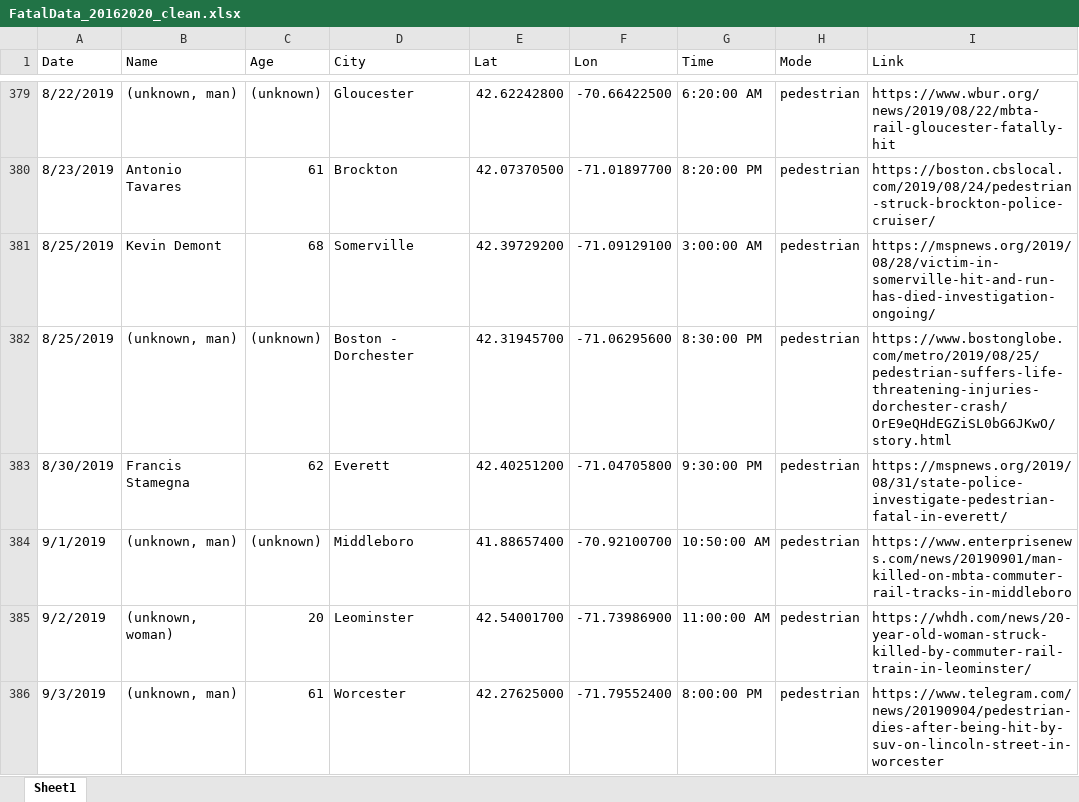
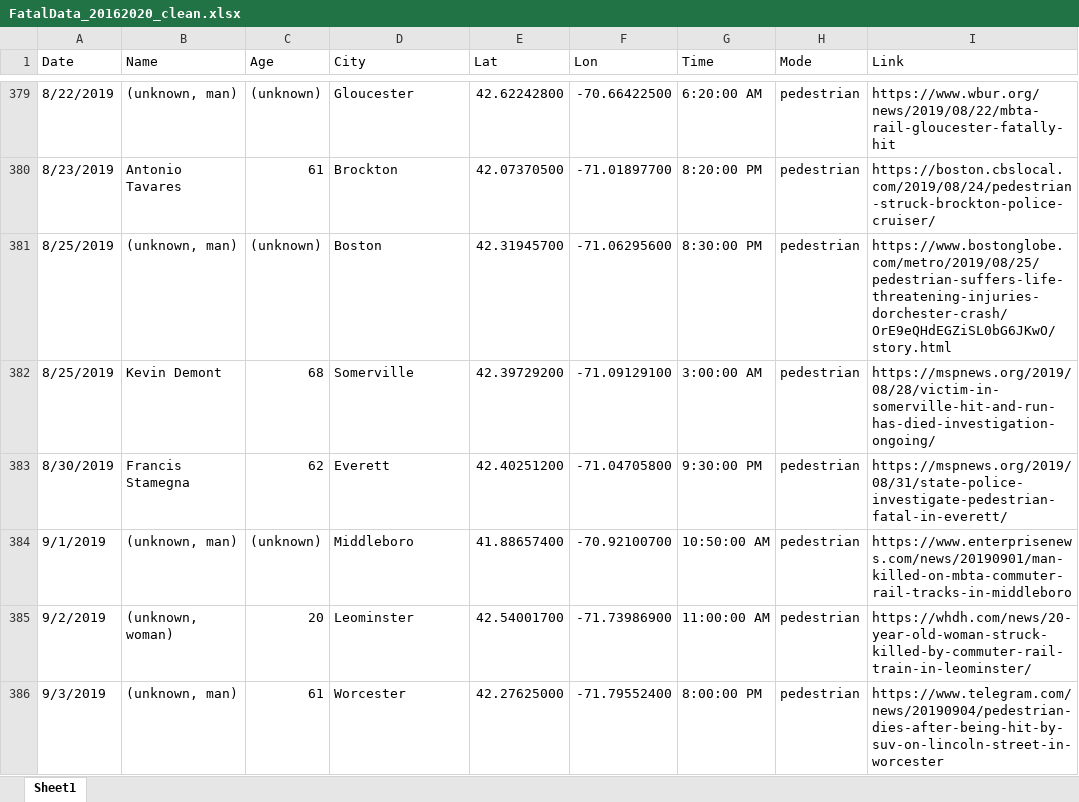
Before and after one commit to kasyangreen/crashmapping, an Excel workbook: data/FatalData_20162020_clean.xlsx, sheet Sheet1, drawn as a sheet; only a part is shown, gaps mark what is left out; values as stored, in another font and other column widths than the file's, no cell formats; conditional formats not drawn; removed rows and columns are numbered as before the commit, all else as after; the diff covers the shown part only; the diff names each change by its address in the sheet, - before the commit and + after, or states it on an @@ line.

```diff
--- a/data/FatalData_20162020_clean.xlsx (sheet Sheet1)
+++ b/data/FatalData_20162020_clean.xlsx (sheet Sheet1)
+row 381: 8/25/2019 | (unknown, man) | (unknown) | Boston | 42.31945700 | -71.06295600 | 8:30:00 PM | pedestrian | https://www.bostonglobe.com/metro/2019/08/25/pedestrian-suffers-life-threatening-injuries-dorchester-crash/OrE9eQHdEGZiSL0bG6JKwO/story.html
-row 382: 8/25/2019 | (unknown, man) | (unknown) | Boston - Dorchester | 42.31945700 | -71.06295600 | 8:30:00 PM | pedestrian | https://www.bostonglobe.com/metro/2019/08/25/pedestrian-suffers-life-threatening-injuries-dorchester-crash/OrE9eQHdEGZiSL0bG6JKwO/story.html
```
Also changed, not shown: 9 added rows, 9 removed rows, 15 moved rows and 71 edited cells elsewhere in this sheet, cell formats, 3 other files.
